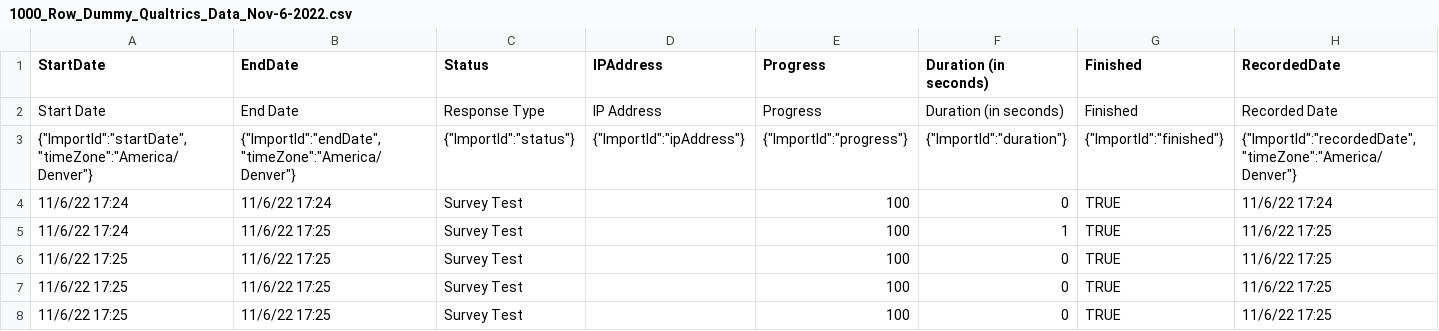
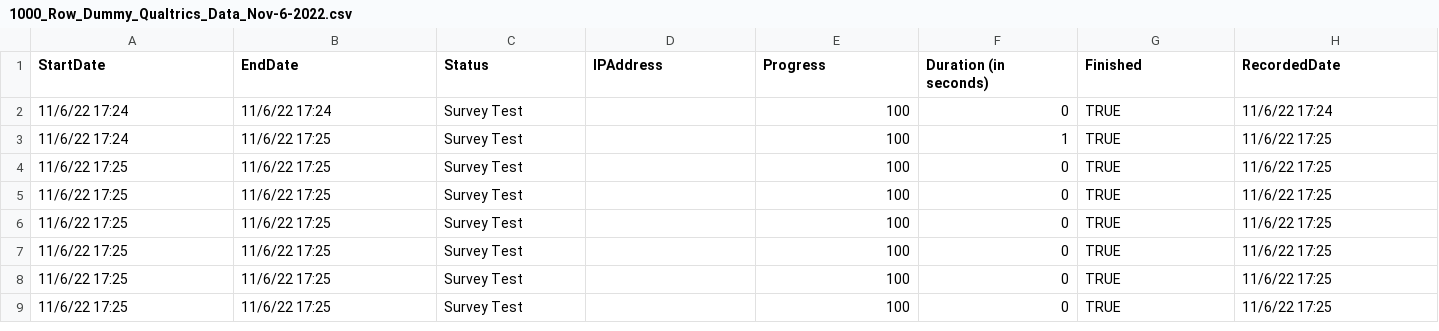
Before and after one commit to willyd332/Nuclear_Options_In_Ukraine, a CSV file: 1000_Row_Dummy_Qualtrics_Data_Nov-6-2022.csv, drawn as a sheet; only a part is shown; the shorter side is filled out with more unchanged rows; rows hold the shown columns only; the diff names each change by its address in the sheet, - before the commit and + after, or states it on an @@ line.

```diff
--- a/1000_Row_Dummy_Qualtrics_Data_Nov-6-2022.csv
+++ b/1000_Row_Dummy_Qualtrics_Data_Nov-6-2022.csv
-row 2: Start Date | End Date | Response Type | IP Address | Progress | Duration (in seconds) | Finished | Recorded Date
-row 3: {"ImportId":"startDate","timeZone":"America/Denver"} | {"ImportId":"endDate","timeZone":"America/Denver"} | {"ImportId":"status"} | {"ImportId":"ipAddress"} | {"ImportId":"progress"} | {"ImportId":"duration"} | {"ImportId":"finished"} | {"ImportId":"recordedDate","timeZone":"America/Denver"}
```
Also changed, not shown: 3 other files.
